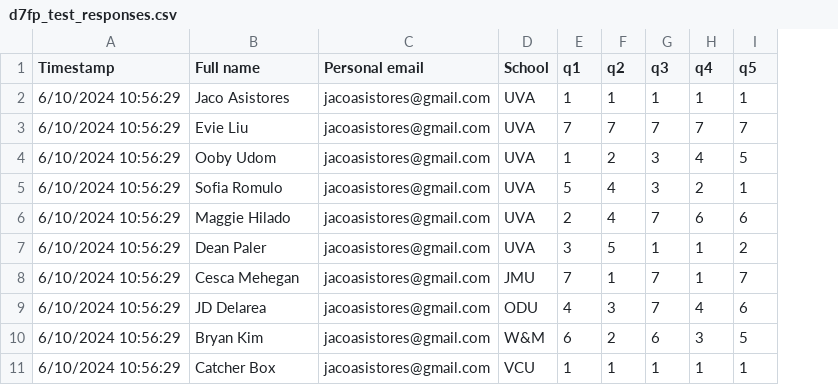
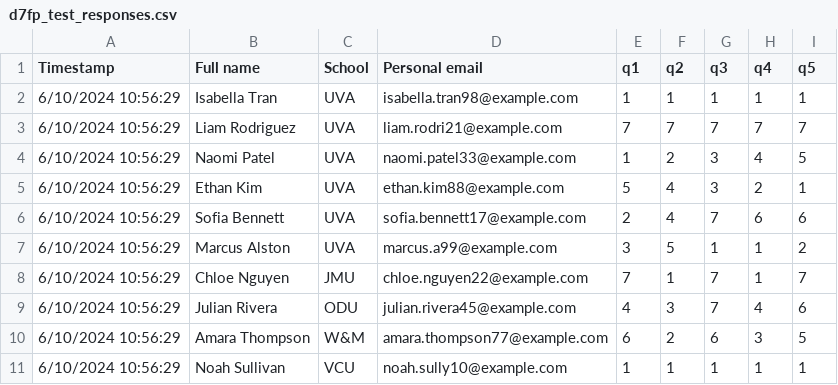
Before and after one commit to jaco12/d7-friendship-pact, a CSV file: test-files/d7fp_test_responses.csv, drawn as a sheet; removed rows and columns are numbered as before the commit, all else as after; the diff names each change by its address in the sheet, - before the commit and + after, or states it on an @@ line.

Commit message:
tests

```diff
--- a/test-files/d7fp_test_responses.csv
+++ b/test-files/d7fp_test_responses.csv
-column C (Personal email), rows 2-11: all jacoasistores@gmail.com
+column D (Personal email), rows 2-11: isabella.tran98@example.com | liam.rodri21@example.com | naomi.patel33@example.com | ethan.kim88@example.com | sofia.bennett17@example.com | marcus.a99@example.com | chloe.nguyen22@example.com | julian.rivera45@example.com | amara.thompson77@example.com | noah.sully10@example.com
-B2 (Full name): Jaco Asistores
+B2 (Full name): Isabella Tran
-B3 (Full name): Evie Liu
+B3 (Full name): Liam Rodriguez
-B4 (Full name): Ooby Udom
+B4 (Full name): Naomi Patel
-B5 (Full name): Sofia Romulo
+B5 (Full name): Ethan Kim
-B6 (Full name): Maggie Hilado
+B6 (Full name): Sofia Bennett
-B7 (Full name): Dean Paler
+B7 (Full name): Marcus Alston
-B8 (Full name): Cesca Mehegan
+B8 (Full name): Chloe Nguyen
-B9 (Full name): JD Delarea
+B9 (Full name): Julian Rivera
-B10 (Full name): Bryan Kim
+B10 (Full name): Amara Thompson
-B11 (Full name): Catcher Box
+B11 (Full name): Noah Sullivan
```
Also changed, not shown: 7 other files.
